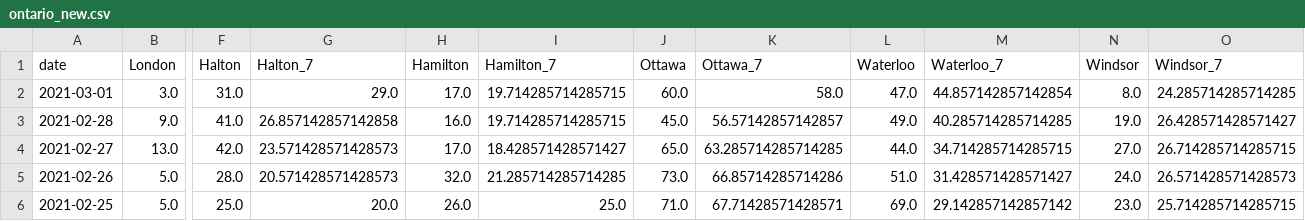
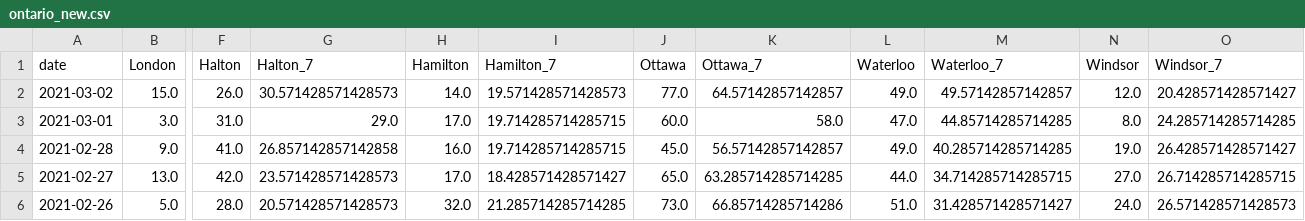
Before and after one commit to martin-allen/covid, a CSV file: data/output/ontario_new.csv, drawn as a sheet; only a part is shown, gaps mark what is left out; the shorter side is filled out with more unchanged rows; addresses are those after the commit; rows hold the shown columns only; the diff names each change by its address in the sheet, - before the commit and + after, or states it on an @@ line.

Commit message:
Data update

```diff
--- a/data/output/ontario_new.csv
+++ b/data/output/ontario_new.csv
+row 2: 2021-03-02 | 15.0 | 26.0 | 30.571428571428573 | 14.0 | 19.571428571428573 | 77.0 | 64.57142857142857 | 49.0 | 49.57142857142857 | 12.0 | 20.428571428571427
-M3 (Waterloo_7): 44.857142857142854
+M3 (Waterloo_7): 44.85714285714285
```
Also changed, not shown: data/output/ontario_summary.csv, data/output/ontario_total.csv, 3 other files.
